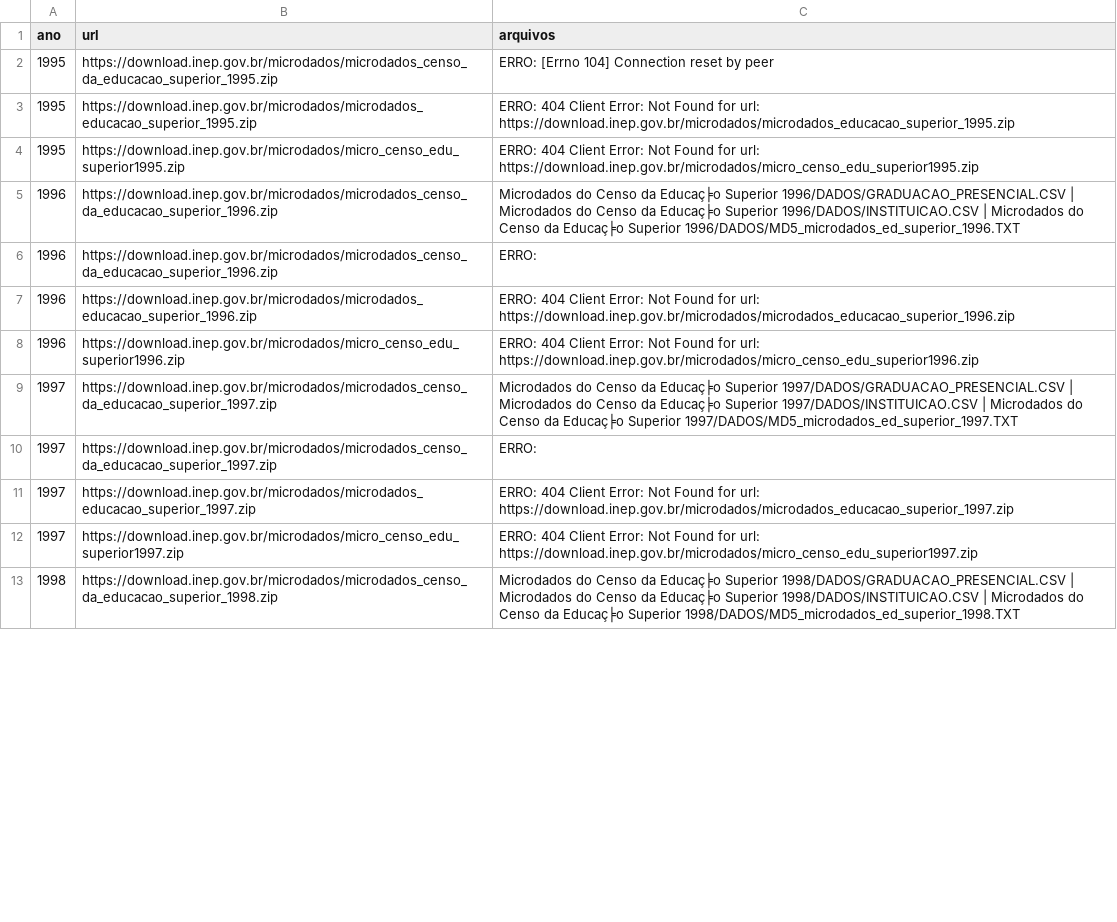
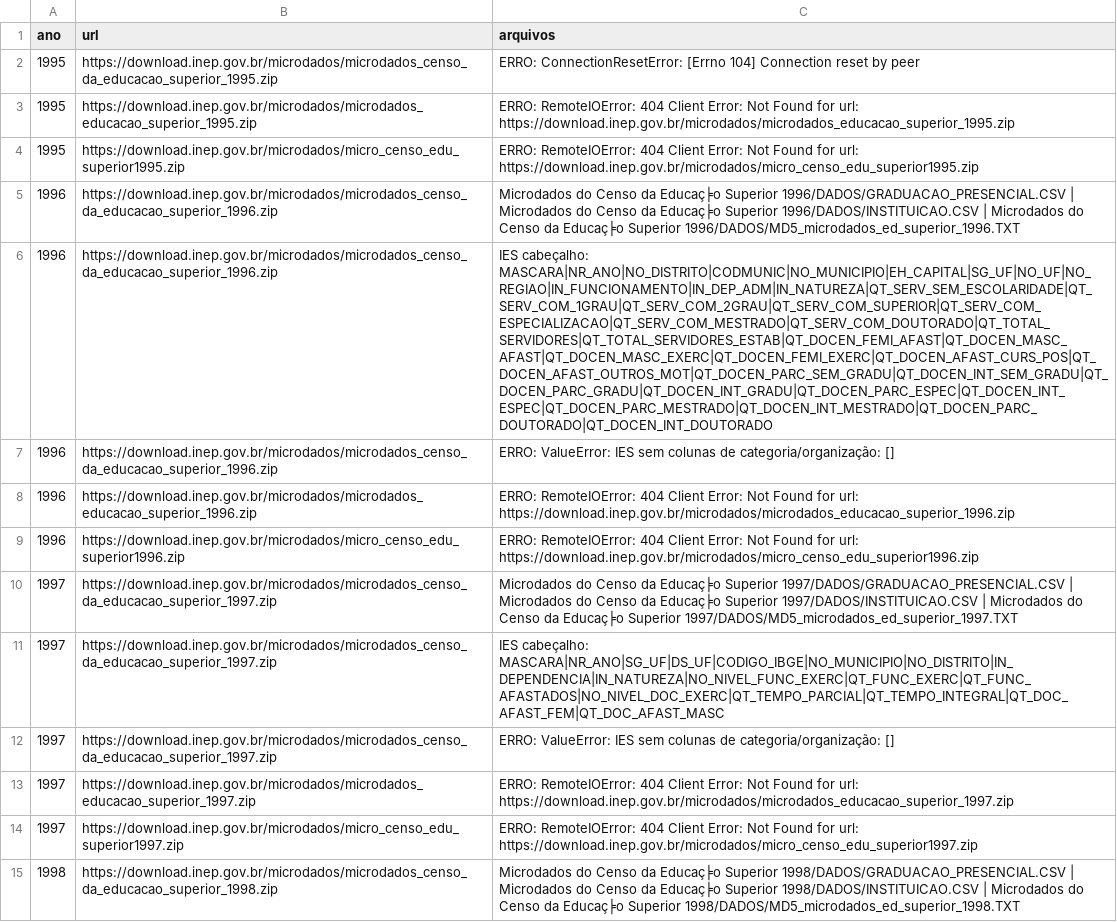
Before and after one commit to dayanaisilva/painel-brasil, a CSV file: data/descoberta/inep.csv, drawn as a sheet; only a part is shown; addresses are those after the commit; the diff covers the shown part only; the diff names each change by its address in the sheet, - before the commit and + after, or states it on an @@ line.

```diff
--- a/data/descoberta/inep.csv
+++ b/data/descoberta/inep.csv
-C2 (arquivos): ERRO: [Errno 104]…
+C2 (arquivos): ERRO: ConnectionResetError: [Errno 104]…
-C3 (arquivos): ERRO: 404 Client…
+C3 (arquivos): ERRO: RemoteIOError: 404 Client…
-C4 (arquivos): ERRO: 404 Client…
+C4 (arquivos): ERRO: RemoteIOError: 404 Client…
+row 6: 1996 | https://download.inep.gov.br/microdados/microdados_censo_da_educacao_superior_1996.zip | IES cabeçalho: MASCARA|NR_ANO|NO_DISTRITO|CODMUNIC|NO_MUNICIPIO|EH_CAPITAL|SG_UF|NO_UF|NO_REGIAO|IN_FUNCIONAMENTO|IN_DEP_ADM|IN_NATUREZA|QT_SERV_SEM_ESCOLARIDADE|QT_SERV_COM_1GRAU|QT_SERV_COM_2GRAU|QT_SERV_COM_SUPERIOR|QT_SERV_COM_ESPECIALIZACAO|QT_SERV_COM_MESTRADO|QT_SERV_COM_DOUTORADO|QT_TOTAL_SERVIDORES|QT_TOTAL_SERVIDORES_ESTAB|QT_DOCEN_FEMI_AFAST|QT_DOCEN_MASC_AFAST|QT_DOCEN_MASC_EXERC|QT_DOCEN_FEMI_EXERC|QT_DOCEN_AFAST_CURS_POS|QT_DOCEN_AFAST_OUTROS_MOT|QT_DOCEN_PARC_SEM_GRADU|QT_DOCEN_INT_SEM_GRADU|QT_DOCEN_PARC_GRADU|QT_DOCEN_INT_GRADU|QT_DOCEN_PARC_ESPEC|QT_DOCEN_INT_ESPEC|QT_DOCEN_PARC_MESTRADO|QT_DOCEN_INT_MESTRADO|QT_DOCEN_PARC_DOUTORADO|QT_DOCEN_INT_DOUTORADO
-C7 (arquivos): ERRO:
+C7 (arquivos): ERRO: ValueError: IES sem colunas de categoria/organização: []
-C8 (arquivos): ERRO: 404 Client…
+C8 (arquivos): ERRO: RemoteIOError: 404 Client…
-C9 (arquivos): ERRO: 404 Client…
+C9 (arquivos): ERRO: RemoteIOError: 404 Client…
+row 11: 1997 | https://download.inep.gov.br/microdados/microdados_censo_da_educacao_superior_1997.zip | IES cabeçalho: MASCARA|NR_ANO|SG_UF|DS_UF|CODIGO_IBGE|NO_MUNICIPIO|NO_DISTRITO|IN_DEPENDENCIA|IN_NATUREZA|NO_NIVEL_FUNC_EXERC|QT_FUNC_EXERC|QT_FUNC_AFASTADOS|NO_NIVEL_DOC_EXERC|QT_TEMPO_PARCIAL|QT_TEMPO_INTEGRAL|QT_DOC_AFAST_FEM|QT_DOC_AFAST_MASC
-C12 (arquivos): ERRO:
+C12 (arquivos): ERRO: ValueError: IES sem colunas de categoria/organização: []
-C13 (arquivos): ERRO: 404 Client…
+C13 (arquivos): ERRO: RemoteIOError: 404 Client…
-C14 (arquivos): ERRO: 404 Client…
+C14 (arquivos): ERRO: RemoteIOError: 404 Client…
```
Also changed, not shown: 5 added rows and 15 edited cells elsewhere in this file, data/descoberta/validacao_salario.csv, data/processed/cesta_sp.csv, 8 other files.
